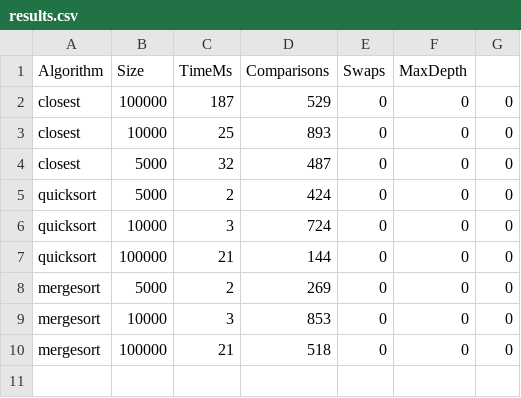
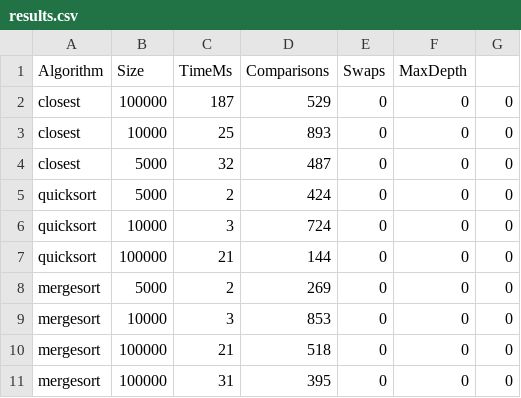
Before and after one commit to ibyrkhanov06-ux/assignment1, a CSV file: results.csv, drawn as a sheet; the diff names each change by its address in the sheet, - before the commit and + after, or states it on an @@ line.

```diff
--- a/results.csv
+++ b/results.csv
+row 11: mergesort | 100000 | 31 | 395 | 0 | 0 | 0
```
Also changed, not shown: 1 other file.
